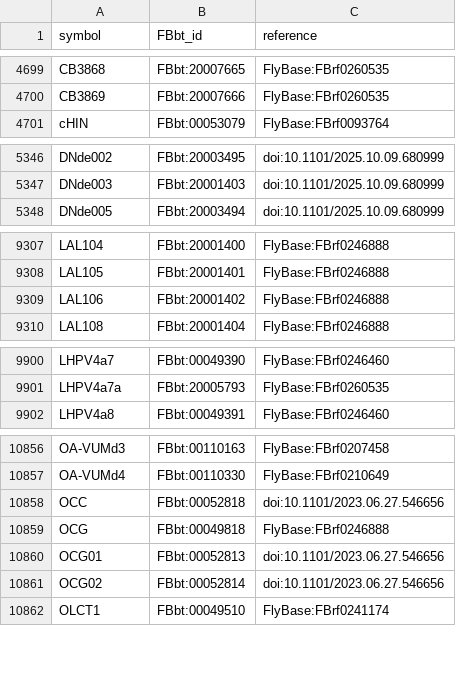
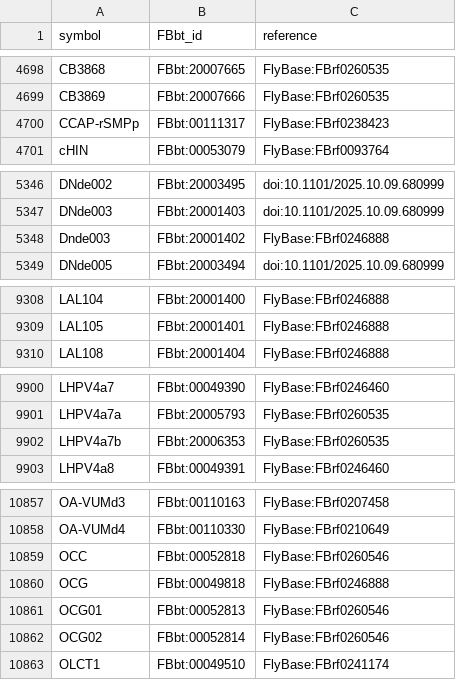
Before and after one commit to FlyBase/drosophila-anatomy-developmental-ontology, a TSV file: src/ontology/neuron_symbols.tsv, drawn as a sheet; only a part is shown, gaps mark what is left out; the diff covers the shown part only.

```diff
--- a/src/ontology/neuron_symbols.tsv
+++ b/src/ontology/neuron_symbols.tsv
@@ -4700,2 +4699,3 @@ CB3868	FBbt:20007665	FlyBase:FBrf0260535
 CB3869	FBbt:20007666	FlyBase:FBrf0260535
+CCAP-rSMPp	FBbt:00111317	FlyBase:FBrf0238423
 cHIN	FBbt:00053079	FlyBase:FBrf0093764
@@ -5347,2 +5347,3 @@ DNde002	FBbt:20003495	doi:10.1101/2025.10.09.680999
 DNde003	FBbt:20001403	doi:10.1101/2025.10.09.680999
+Dnde003	FBbt:20001402	FlyBase:FBrf0246888
 DNde005	FBbt:20003494	doi:10.1101/2025.10.09.680999
@@ -9308,3 +9309,2 @@ LAL104	FBbt:20001400	FlyBase:FBrf0246888
 LAL105	FBbt:20001401	FlyBase:FBrf0246888
-LAL106	FBbt:20001402	FlyBase:FBrf0246888
 LAL108	FBbt:20001404	FlyBase:FBrf0246888
@@ -9901,2 +9901,3 @@ LHPV4a7	FBbt:00049390	FlyBase:FBrf0246460
 LHPV4a7a	FBbt:20005793	FlyBase:FBrf0260535
+LHPV4a7b	FBbt:20006353	FlyBase:FBrf0260535
 LHPV4a8	FBbt:00049391	FlyBase:FBrf0246460
@@ -10857,6 +10858,6 @@ OA-VUMd3	FBbt:00110163	FlyBase:FBrf0207458
 OA-VUMd4	FBbt:00110330	FlyBase:FBrf0210649
-OCC	FBbt:00052818	doi:10.1101/2023.06.27.546656
+OCC	FBbt:00052818	FlyBase:FBrf0260546
 OCG	FBbt:00049818	FlyBase:FBrf0246888
-OCG01	FBbt:00052813	doi:10.1101/2023.06.27.546656
-OCG02	FBbt:00052814	doi:10.1101/2023.06.27.546656
+OCG01	FBbt:00052813	FlyBase:FBrf0260546
+OCG02	FBbt:00052814	FlyBase:FBrf0260546
 OLCT1	FBbt:00049510	FlyBase:FBrf0241174
```
Also changed, not shown: 2 removed rows and 20 edited cells elsewhere in this file.
